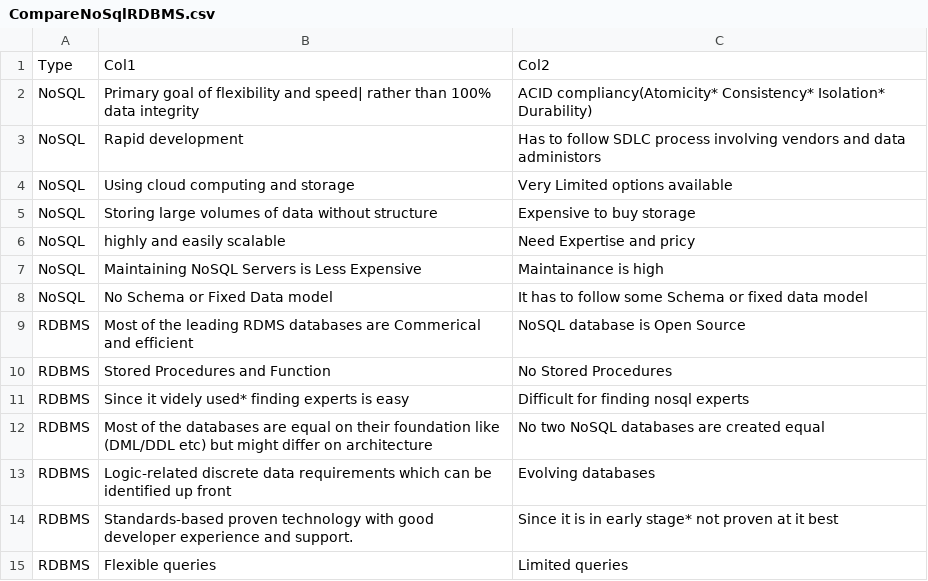
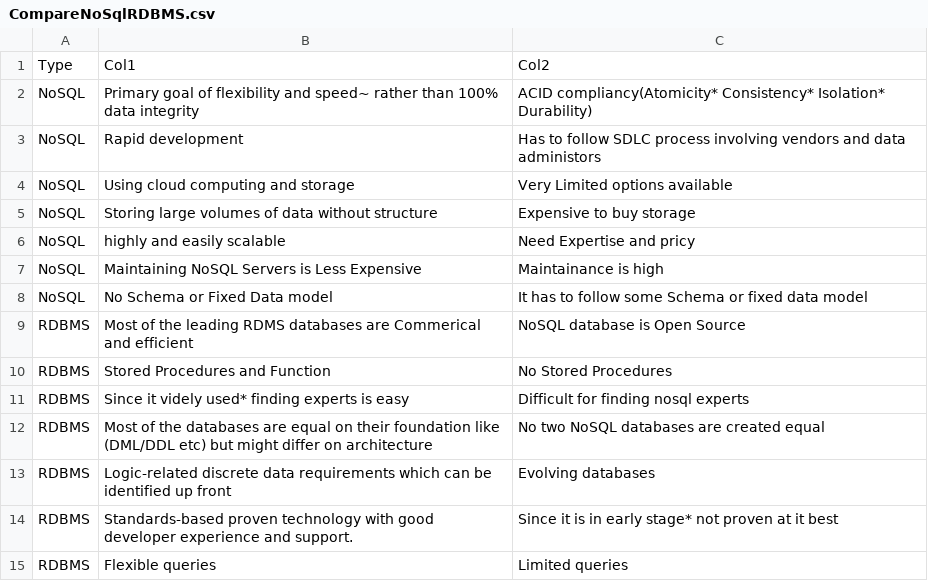
Before and after one commit to thasleem1/DATA607, a CSV file: CompareNoSqlRDBMS.csv, drawn as a sheet.

Commit message:
Update CompareNoSqlRDBMS.csv

```diff
--- a/CompareNoSqlRDBMS.csv
+++ b/CompareNoSqlRDBMS.csv
@@ -1,3 +1,3 @@
 Type,Col1,Col2
-NoSQL,Primary goal of flexibility and speed| rather than 100% data integrity,ACID compliancy(Atomicity* Consistency* Isolation* Durability)
+NoSQL,Primary goal of flexibility and speed~ rather than 100% data integrity,ACID compliancy(Atomicity* Consistency* Isolation* Durability)
 NoSQL,Rapid development,Has to follow SDLC process involving vendors and data administors
```
